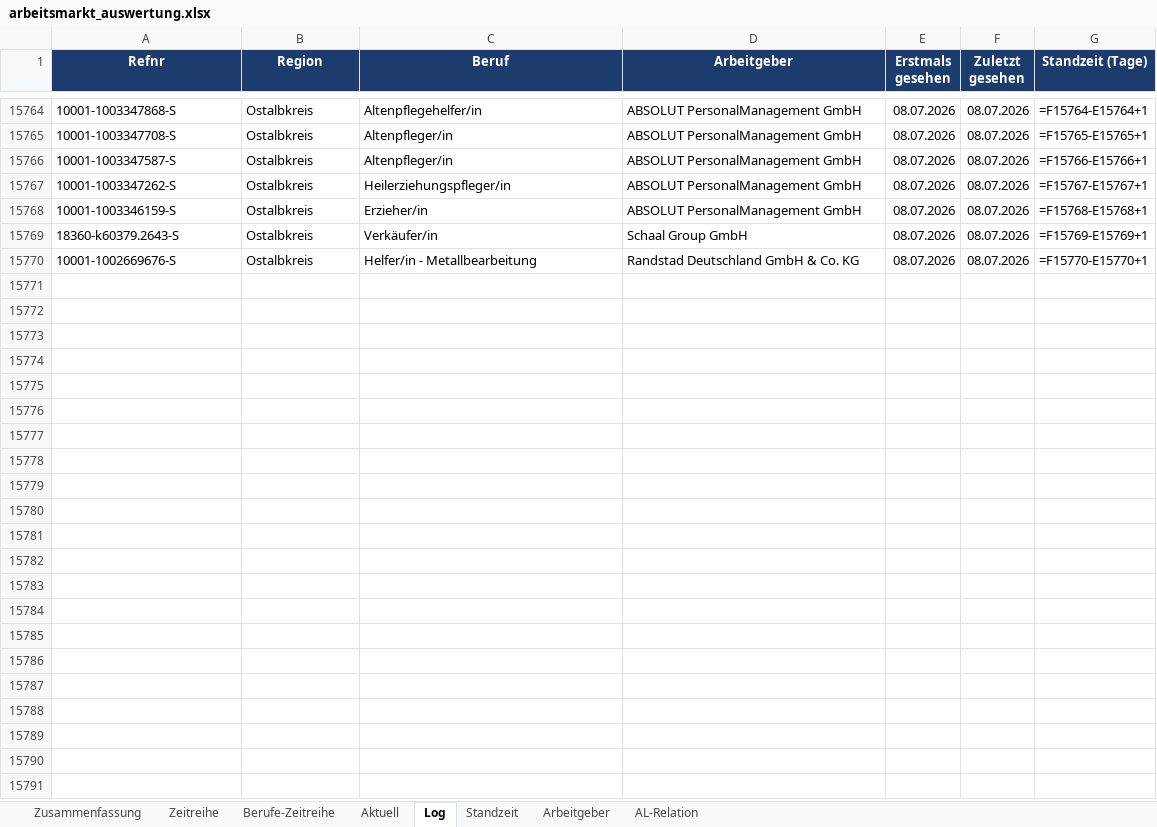
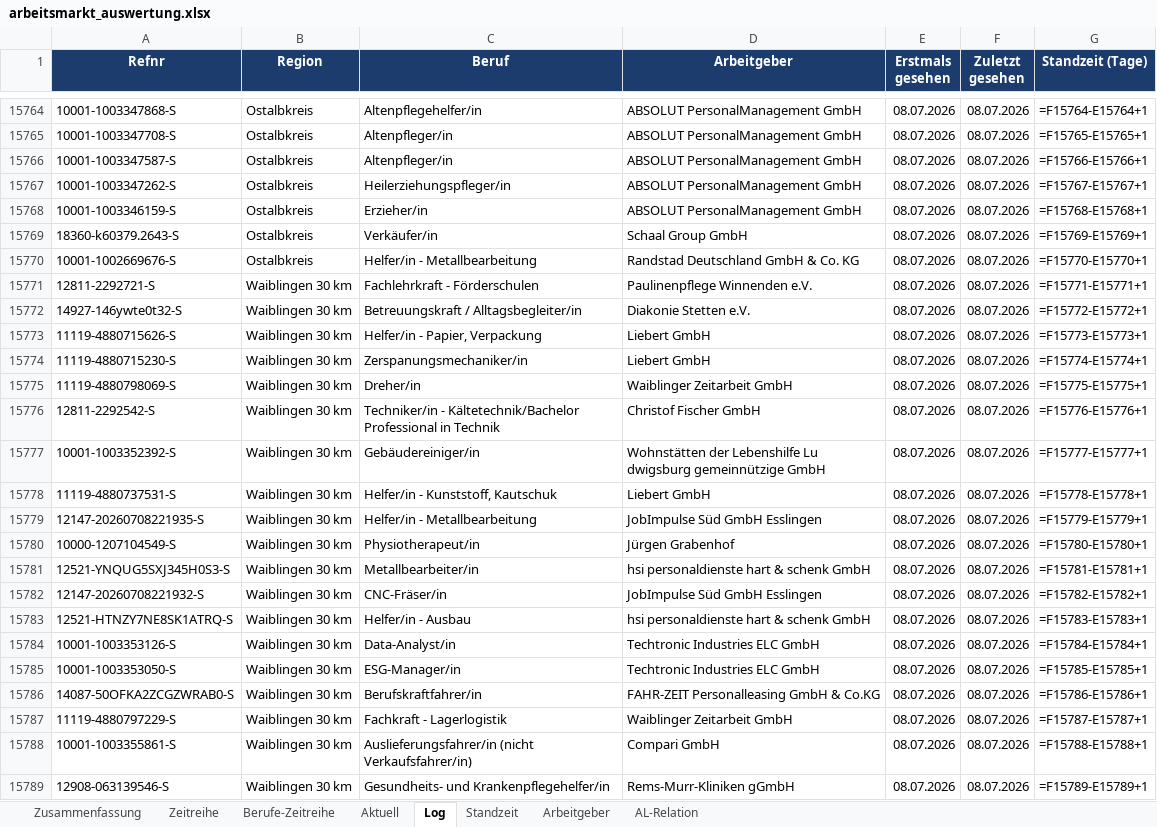
Before and after one commit to Penetrationpasi-hub/Jobs, an Excel workbook: arbeitsmarkt_auswertung.xlsx, sheet Log, drawn as a sheet; only a part is shown, gaps mark what is left out; values as stored, in another font and other column widths than the file's, no borders; formulas without a stored value are shown as written; the diff covers the shown part only; the diff names each change by its address in the sheet, - before the commit and + after, or states it on an @@ line.

```diff
--- a/arbeitsmarkt_auswertung.xlsx (sheet Log)
+++ b/arbeitsmarkt_auswertung.xlsx (sheet Log)
+row 15771: 12811-2292721-S | Waiblingen 30 km | Fachlehrkraft - Förderschulen | Paulinenpflege Winnenden e.V. | 08.07.2026 | 08.07.2026 | =F15771-E15771+1
+row 15772: 14927-146ywte0t32-S | Waiblingen 30 km | Betreuungskraft / Alltagsbegleiter/in | Diakonie Stetten e.V. | 08.07.2026 | 08.07.2026 | =F15772-E15772+1
+row 15773: 11119-4880715626-S | Waiblingen 30 km | Helfer/in - Papier, Verpackung | Liebert GmbH | 08.07.2026 | 08.07.2026 | =F15773-E15773+1
+row 15774: 11119-4880715230-S | Waiblingen 30 km | Zerspanungsmechaniker/in | Liebert GmbH | 08.07.2026 | 08.07.2026 | =F15774-E15774+1
+row 15775: 11119-4880798069-S | Waiblingen 30 km | Dreher/in | Waiblinger Zeitarbeit GmbH | 08.07.2026 | 08.07.2026 | =F15775-E15775+1
+row 15776: 12811-2292542-S | Waiblingen 30 km | Techniker/in - Kältetechnik/Bachelor Professional in Technik | Christof Fischer GmbH | 08.07.2026 | 08.07.2026 | =F15776-E15776+1
+row 15777: 10001-1003352392-S | Waiblingen 30 km | Gebäudereiniger/in | Wohnstätten der Lebenshilfe Lu dwigsburg gemeinnützige GmbH | 08.07.2026 | 08.07.2026 | =F15777-E15777+1
+row 15778: 11119-4880737531-S | Waiblingen 30 km | Helfer/in - Kunststoff, Kautschuk | Liebert GmbH | 08.07.2026 | 08.07.2026 | =F15778-E15778+1
+row 15779: 12147-20260708221935-S | Waiblingen 30 km | Helfer/in - Metallbearbeitung | JobImpulse Süd GmbH Esslingen | 08.07.2026 | 08.07.2026 | =F15779-E15779+1
+row 15780: 10000-1207104549-S | Waiblingen 30 km | Physiotherapeut/in | Jürgen Grabenhof | 08.07.2026 | 08.07.2026 | =F15780-E15780+1
+row 15781: 12521-YNQUG5SXJ345H0S3-S | Waiblingen 30 km | Metallbearbeiter/in | hsi personaldienste hart & schenk GmbH | 08.07.2026 | 08.07.2026 | =F15781-E15781+1
+row 15782: 12147-20260708221932-S | Waiblingen 30 km | CNC-Fräser/in | JobImpulse Süd GmbH Esslingen | 08.07.2026 | 08.07.2026 | =F15782-E15782+1
+row 15783: 12521-HTNZY7NE8SK1ATRQ-S | Waiblingen 30 km | Helfer/in - Ausbau | hsi personaldienste hart & schenk GmbH | 08.07.2026 | 08.07.2026 | =F15783-E15783+1
+row 15784: 10001-1003353126-S | Waiblingen 30 km | Data-Analyst/in | Techtronic Industries ELC GmbH | 08.07.2026 | 08.07.2026 | =F15784-E15784+1
+row 15785: 10001-1003353050-S | Waiblingen 30 km | ESG-Manager/in | Techtronic Industries ELC GmbH | 08.07.2026 | 08.07.2026 | =F15785-E15785+1
+row 15786: 14087-50OFKA2ZCGZWRAB0-S | Waiblingen 30 km | Berufskraftfahrer/in | FAHR-ZEIT Personalleasing GmbH & Co.KG | 08.07.2026 | 08.07.2026 | =F15786-E15786+1
+row 15787: 11119-4880797229-S | Waiblingen 30 km | Fachkraft - Lagerlogistik | Waiblinger Zeitarbeit GmbH | 08.07.2026 | 08.07.2026 | =F15787-E15787+1
+row 15788: 10001-1003355861-S | Waiblingen 30 km | Auslieferungsfahrer/in (nicht Verkaufsfahrer/in) | Compari GmbH | 08.07.2026 | 08.07.2026 | =F15788-E15788+1
+row 15789: 12908-063139546-S | Waiblingen 30 km | Gesundheits- und Krankenpflegehelfer/in | Rems-Murr-Kliniken gGmbH | 08.07.2026 | 08.07.2026 | =F15789-E15789+1
```
Also changed, not shown: 217 added rows and 14 edited cells elsewhere in this sheet, sheet Aktuell, sheet Standzeit, sheet Arbeitgeber, sheet Berufe-Zeitreihe, sheet AL-Relation, sheet Zeitreihe, 1 more sheet, 3 other files.
